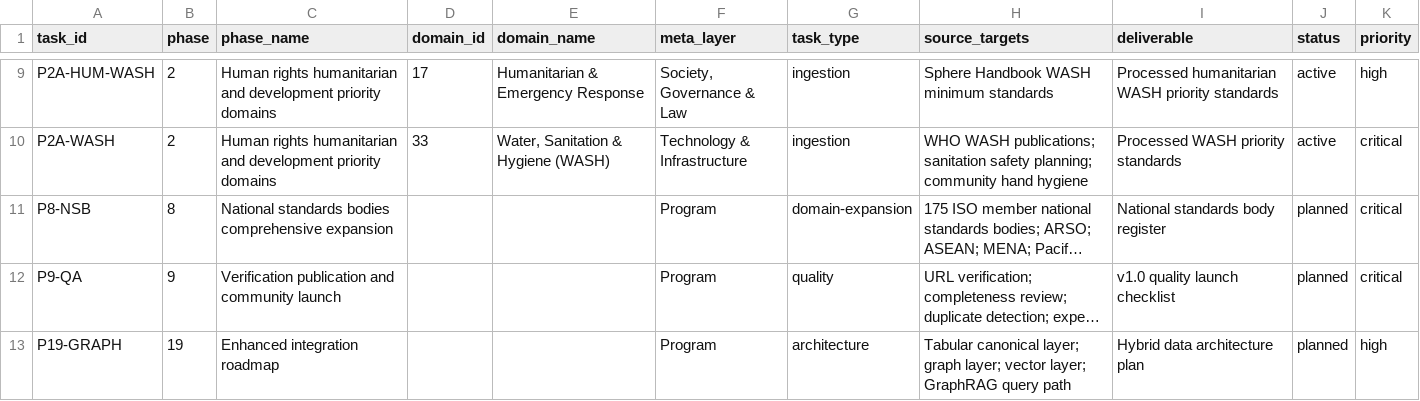
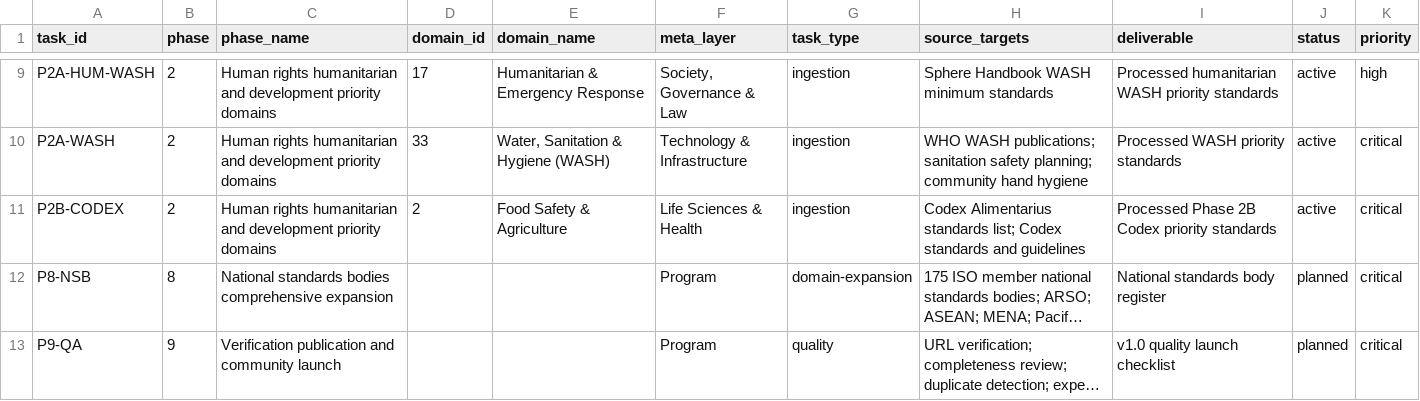
Before and after one commit to sigma-standards/sigma-index, a CSV file: data/reference/research_tasks.csv, drawn as a sheet; only a part is shown, gaps mark what is left out; the shorter side is filled out with more unchanged rows; long unchanged cells end in …; the diff names each change by its address in the sheet, - before the commit and + after, or states it on an @@ line.

Commit message:
feat: add codex priority ingestion

```diff
--- a/data/reference/research_tasks.csv
+++ b/data/reference/research_tasks.csv
+row 11: P2B-CODEX | 2 | Human rights humanitarian and development priority domains | 2 | Food Safety & Agriculture | Life Sciences & Health | ingestion | Codex Alimentarius standards list; Codex standards and guidelines | Processed Phase 2B Codex priority standards | active | critical
```
Also changed, not shown: data/reference/source_registry.csv, data/reports/domain_coverage.csv, 9 other files.
